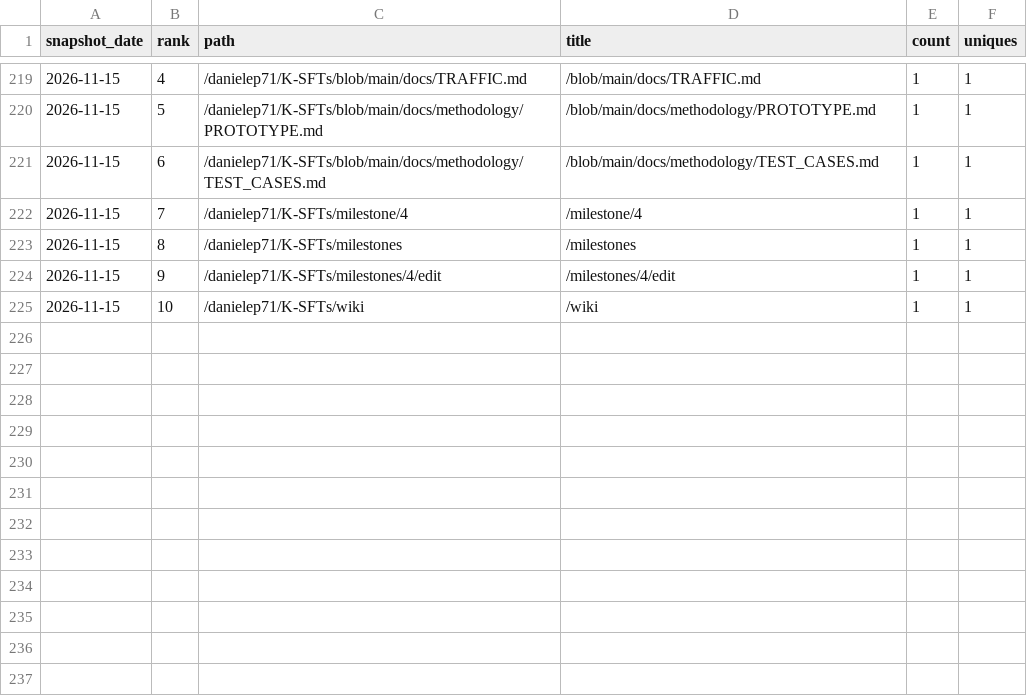
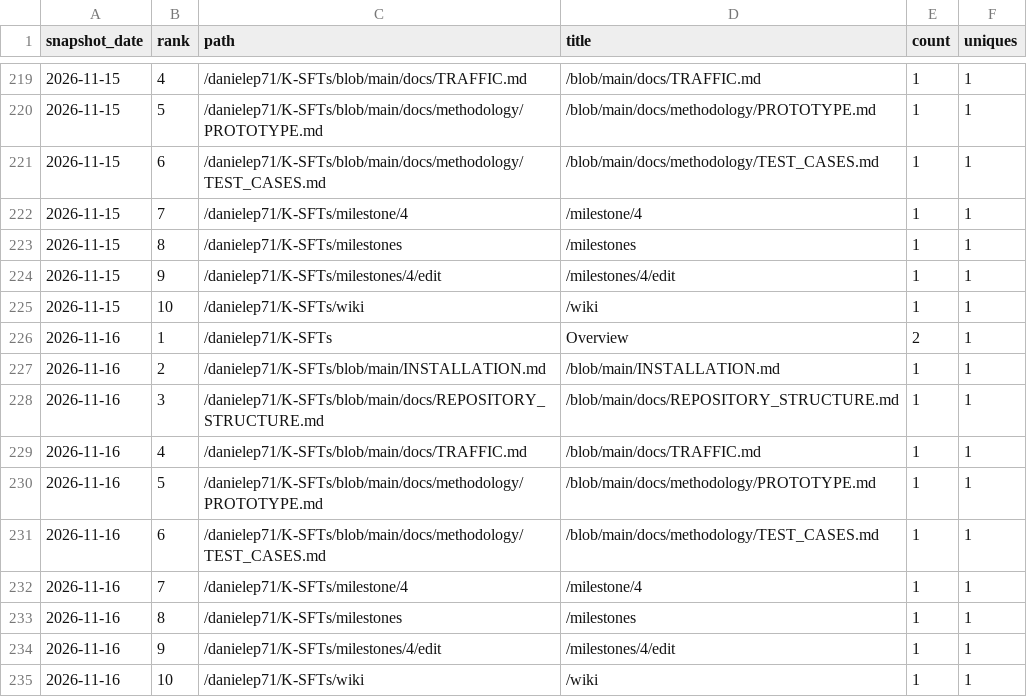
Before and after one commit to danielep71/K-SFTs, a CSV file: data/paths.csv, drawn as a sheet; only a part is shown, gaps mark what is left out.

```diff
--- a/data/paths.csv
+++ b/data/paths.csv
@@ -225 +225,11 @@ snapshot_date,rank,path,title,count,uniques
 2026-11-15,10,/danielep71/K-SFTs/wiki,/wiki,1,1
+2026-11-16,1,/danielep71/K-SFTs,Overview,2,1
+2026-11-16,2,/danielep71/K-SFTs/blob/main/INSTALLATION.md,/blob/main/INSTALLATION.md,1,1
+2026-11-16,3,/danielep71/K-SFTs/blob/main/docs/REPOSITORY_STRUCTURE.md,/blob/main/docs/REPOSITORY_STRUCTURE.md,1,1
+2026-11-16,4,/danielep71/K-SFTs/blob/main/docs/TRAFFIC.md,/blob/main/docs/TRAFFIC.md,1,1
+2026-11-16,5,/danielep71/K-SFTs/blob/main/docs/methodology/PROTOTYPE.md,/blob/main/docs/methodology/PROTOTYPE.md,1,1
+2026-11-16,6,/danielep71/K-SFTs/blob/main/docs/methodology/TEST_CASES.md,/blob/main/docs/methodology/TEST_CASES.md,1,1
+2026-11-16,7,/danielep71/K-SFTs/milestone/4,/milestone/4,1,1
+2026-11-16,8,/danielep71/K-SFTs/milestones,/milestones,1,1
+2026-11-16,9,/danielep71/K-SFTs/milestones/4/edit,/milestones/4/edit,1,1
+2026-11-16,10,/danielep71/K-SFTs/wiki,/wiki,1,1
```
Also changed, not shown: data/daily.csv, data/referrers.csv, 1 other file.
